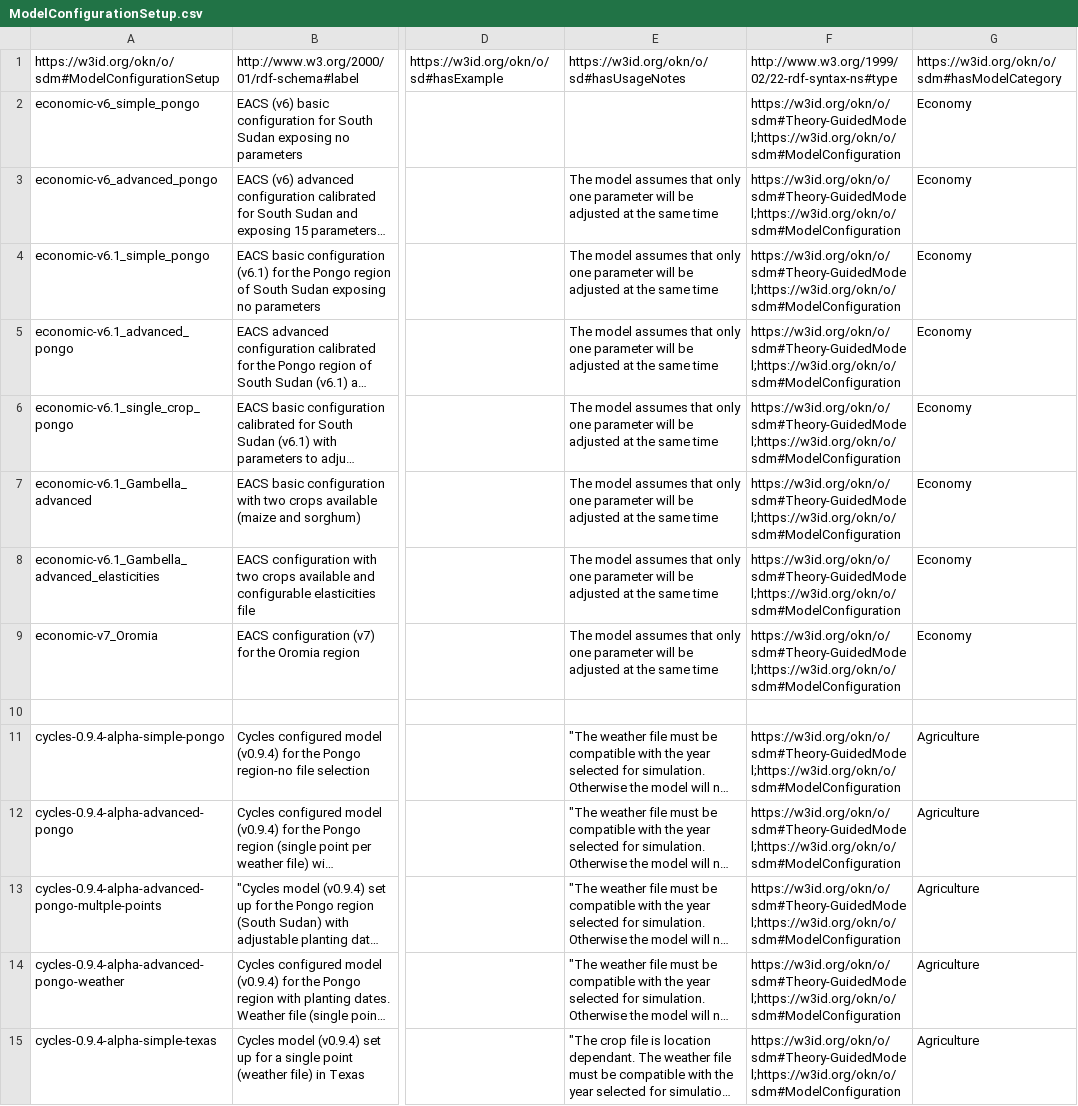
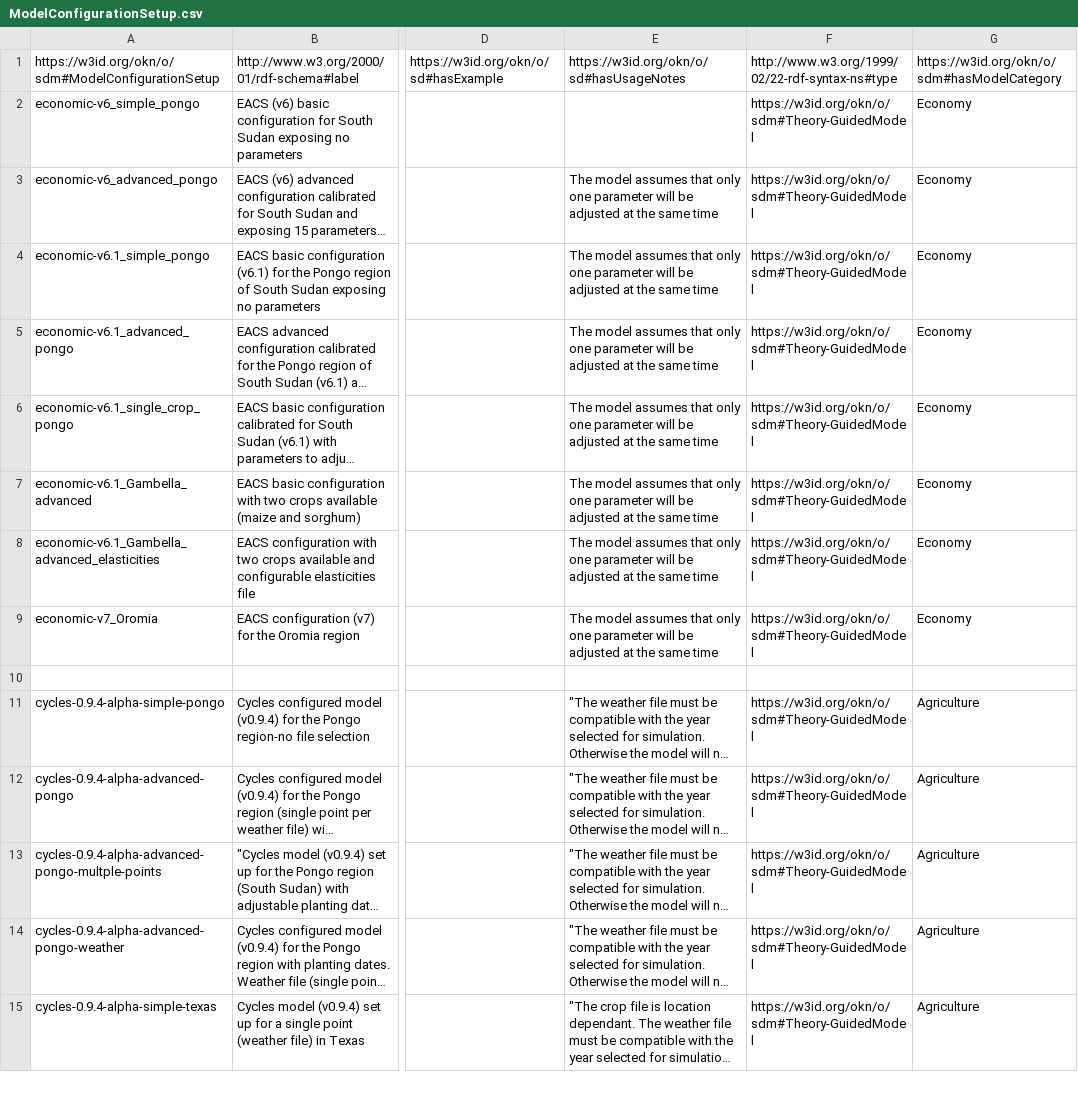
Before and after one commit to mintproject/ModelCatalog, a CSV file: Data/ModelConfigurationSetup.csv, drawn as a sheet; only a part is shown, gaps mark what is left out; long unchanged cells end in …; the diff covers the shown part only; the diff names each change by its address in the sheet, - before the commit and + after, or states it on an @@ line.

Commit message:
Update ModelConfigurationSetup.csv

```diff
--- a/Data/ModelConfigurationSetup.csv
+++ b/Data/ModelConfigurationSetup.csv
-F2:F9: https://w3id.org/okn/o/sdm#Theory-GuidedModel;https://w3id.org/okn/o/sdm#ModelConfiguration
+F2:F9: https://w3id.org/okn/o/sdm#Theory-GuidedModel
-F11:F15: https://w3id.org/okn/o/sdm#Theory-GuidedModel;https://w3id.org/okn/o/sdm#ModelConfiguration
+F11:F15: https://w3id.org/okn/o/sdm#Theory-GuidedModel
```
Also changed, not shown: 62 edited cells elsewhere in this file.
